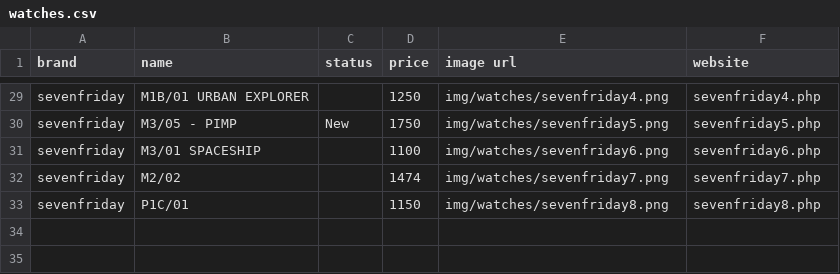
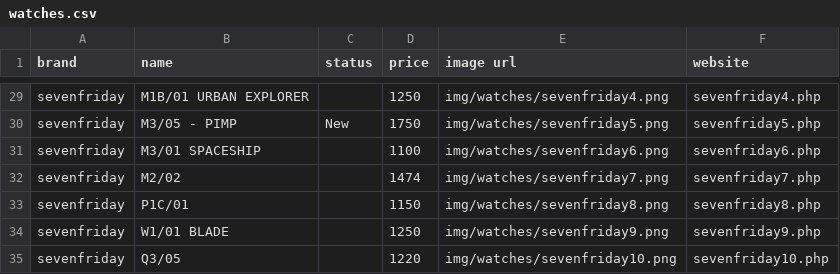
Before and after one commit to Aiden181/wp, a CSV file: a5/watches.csv, drawn as a sheet; only a part is shown, gaps mark what is left out; the diff names each change by its address in the sheet, - before the commit and + after, or states it on an @@ line.

Commit message:
Add 2 more SevenFriday watches

```diff
--- a/a5/watches.csv
+++ b/a5/watches.csv
+row 34: sevenfriday | W1/01 BLADE |  | 1250 | img/watches/sevenfriday9.png | sevenfriday9.php
+row 35: sevenfriday | Q3/05 |  | 1220 | img/watches/sevenfriday10.png | sevenfriday10.php
```
Also changed, not shown: 10 other files.
